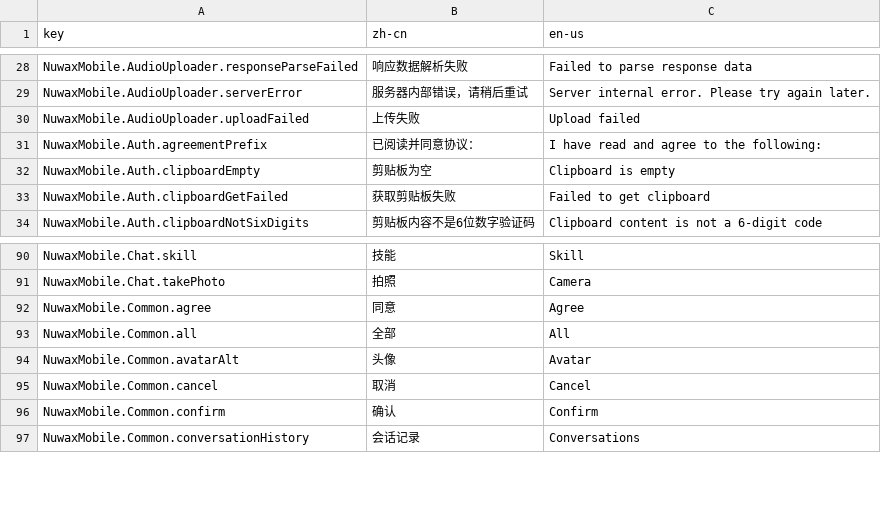
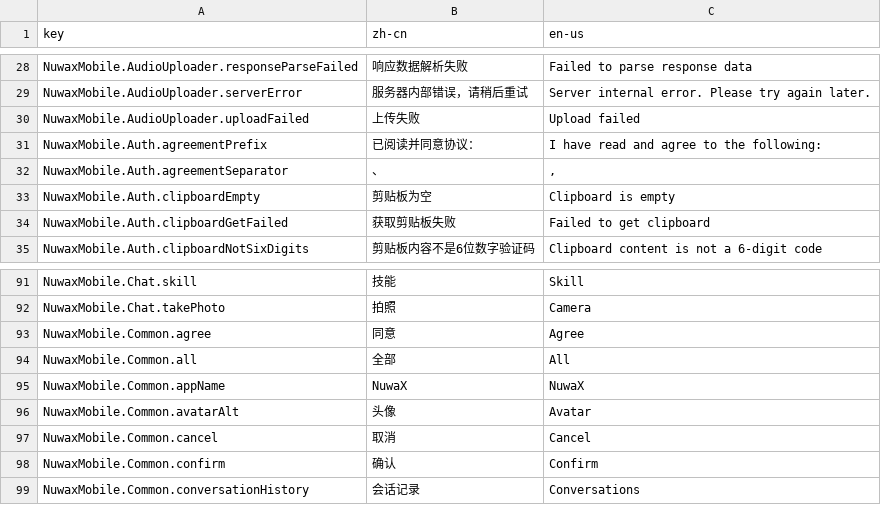
Before and after one commit to nuwax-ai/nuwax-mobile, a CSV file: docs/i18n-platform-default-import.csv, drawn as a sheet; only a part is shown, gaps mark what is left out.

```diff
--- a/docs/i18n-platform-default-import.csv
+++ b/docs/i18n-platform-default-import.csv
@@ -31,2 +31,3 @@ key,zh-cn,en-us
 "NuwaxMobile.Auth.agreementPrefix","已阅读并同意协议：","I have read and agree to the following:"
+"NuwaxMobile.Auth.agreementSeparator","、",", "
 "NuwaxMobile.Auth.clipboardEmpty","剪贴板为空","Clipboard is empty"
@@ -93,2 +94,3 @@ key,zh-cn,en-us
 "NuwaxMobile.Common.all","全部","All"
+"NuwaxMobile.Common.appName","NuwaX","NuwaX"
 "NuwaxMobile.Common.avatarAlt","头像","Avatar"
```
Also changed, not shown: 13 other files.
